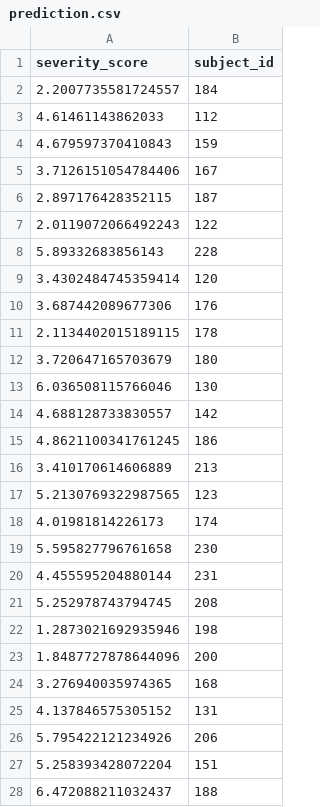
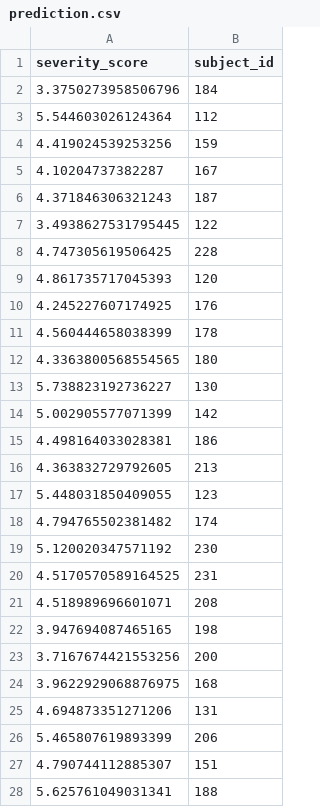
Before and after one commit to markice25/Hackathon-Summer-2020, a CSV file: prediction/prediction.csv, drawn as a sheet; only a part is shown; the diff covers the shown part only.

Commit message:
Add files via upload

```diff
--- a/prediction/prediction.csv
+++ b/prediction/prediction.csv
@@ -1,28 +1,28 @@
 severity_score,subject_id
-2.2007735581724557,184
-4.61461143862033,112
-4.679597370410843,159
-3.7126151054784406,167
-2.897176428352115,187
-2.0119072066492243,122
-5.89332683856143,228
-3.4302484745359414,120
-3.687442089677306,176
-2.1134402015189115,178
-3.720647165703679,180
-6.036508115766046,130
-4.688128733830557,142
-4.8621100341761245,186
-3.410170614606889,213
-5.2130769322987565,123
-4.01981814226173,174
-5.595827796761658,230
-4.455595204880144,231
-5.252978743794745,208
-1.2873021692935946,198
-1.8487727878644096,200
-3.276940035974365,168
-4.137846575305152,131
-5.795422121234926,206
-5.258393428072204,151
-6.472088211032437,188
+3.3750273958506796,184
+5.544603026124364,112
+4.419024539253256,159
+4.10204737382287,167
+4.371846306321243,187
+3.4938627531795445,122
+4.747305619506425,228
+4.861735717045393,120
+4.245227607174925,176
+4.560444658038399,178
+4.3363800568554565,180
+5.738823192736227,130
+5.002905577071399,142
+4.498164033028381,186
+4.363832729792605,213
+5.448031850409055,123
+4.794765502381482,174
+5.120020347571192,230
+4.5170570589164525,231
+4.518989696601071,208
+3.947694087465165,198
+3.7167674421553256,200
+3.9622929068876975,168
+4.694873351271206,131
+5.465807619893399,206
+4.790744112885307,151
+5.625761049031341,188
```
Also changed, not shown: 32 edited cells elsewhere in this file.
